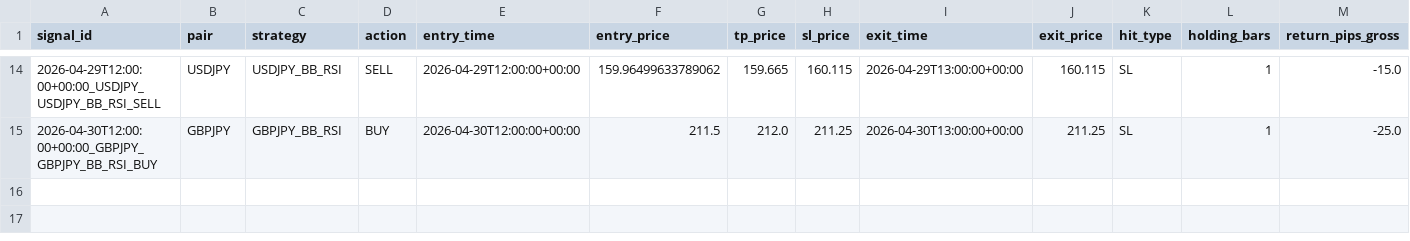
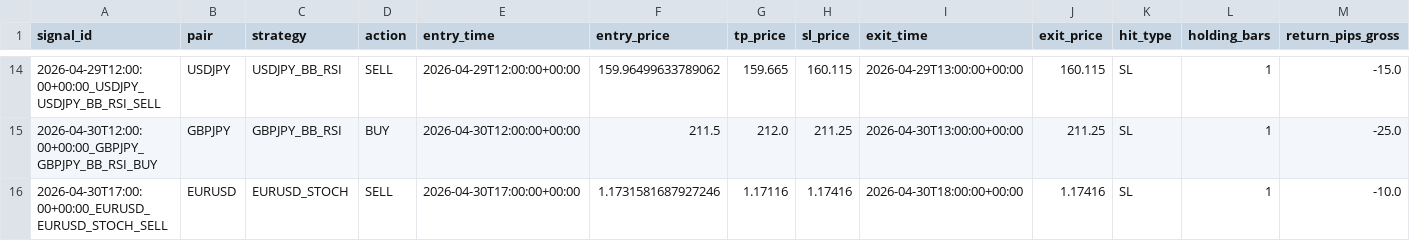
Before and after one commit to ichikawa27/fx-signals, a CSV file: logs/results_tpsl.csv, drawn as a sheet; only a part is shown, gaps mark what is left out; rows hold the shown columns only; the diff names each change by its address in the sheet, - before the commit and + after, or states it on an @@ line.

```diff
--- a/logs/results_tpsl.csv
+++ b/logs/results_tpsl.csv
+row 16: 2026-04-30T17:00:00+00:00_EURUSD_EURUSD_STOCH_SELL | EURUSD | EURUSD_STOCH | SELL | 2026-04-30T17:00:00+00:00 | 1.1731581687927246 | 1.17116 | 1.17416 | 2026-04-30T18:00:00+00:00 | 1.17416 | SL | 1 | -10.0
```
